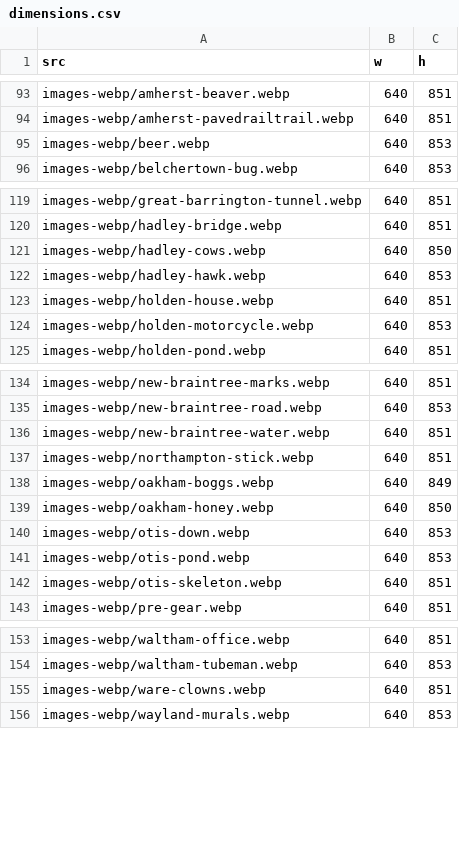
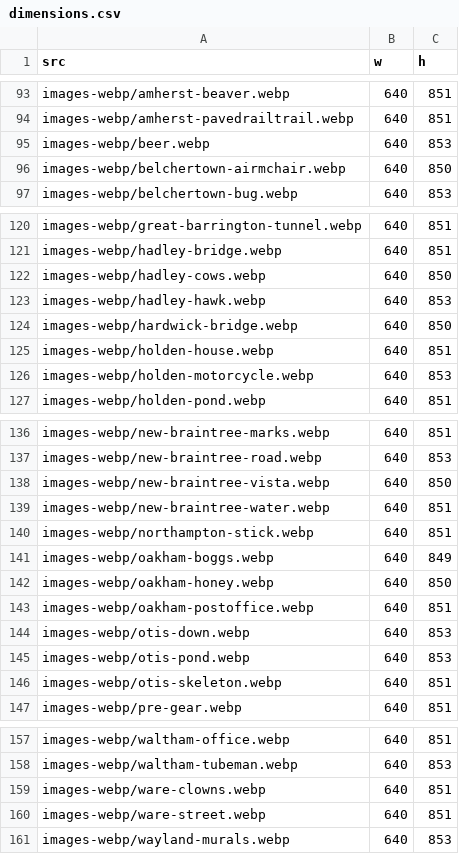
Before and after one commit to the-pudding/walkachusetts, a CSV file: src/data/dimensions.csv, drawn as a sheet; only a part is shown, gaps mark what is left out.

```diff
--- a/src/data/dimensions.csv
+++ b/src/data/dimensions.csv
@@ -95,2 +95,3 @@ images-webp/amherst-pavedrailtrail.webp,640,851
 images-webp/beer.webp,640,853
+images-webp/belchertown-airmchair.webp,640,850
 images-webp/belchertown-bug.webp,640,853
@@ -122,2 +123,3 @@ images-webp/hadley-cows.webp,640,850
 images-webp/hadley-hawk.webp,640,853
+images-webp/hardwick-bridge.webp,640,850
 images-webp/holden-house.webp,640,851
@@ -135,2 +137,3 @@ images-webp/new-braintree-marks.webp,640,851
 images-webp/new-braintree-road.webp,640,853
+images-webp/new-braintree-vista.webp,640,850
 images-webp/new-braintree-water.webp,640,851
@@ -139,2 +142,3 @@ images-webp/oakham-boggs.webp,640,849
 images-webp/oakham-honey.webp,640,850
+images-webp/oakham-postoffice.webp,640,851
 images-webp/otis-down.webp,640,853
@@ -155,2 +159,3 @@ images-webp/waltham-tubeman.webp,640,853
 images-webp/ware-clowns.webp,640,851
+images-webp/ware-street.webp,640,851
 images-webp/wayland-murals.webp,640,853
```
Also changed, not shown: src/data/media.csv, 10 other files.
